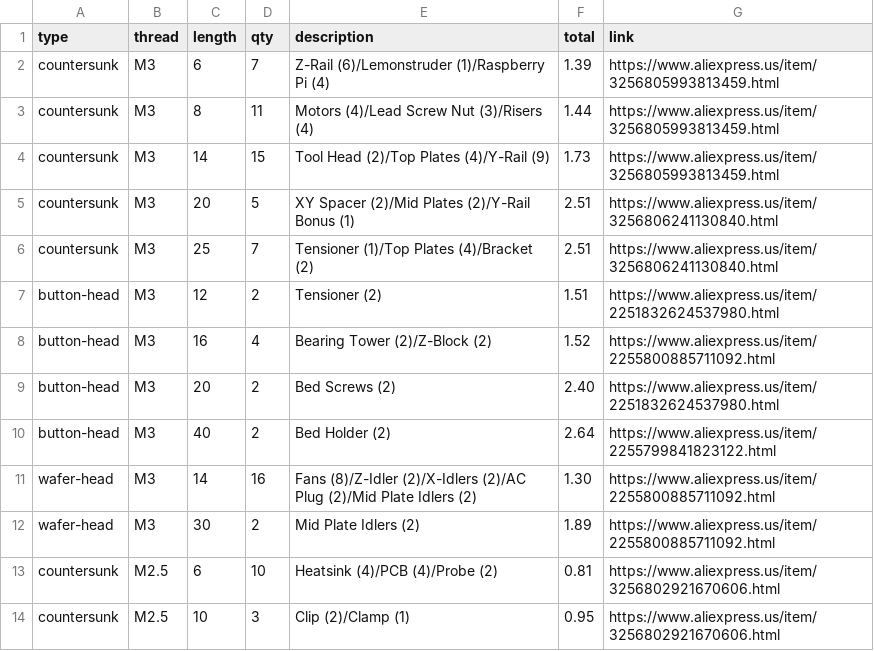
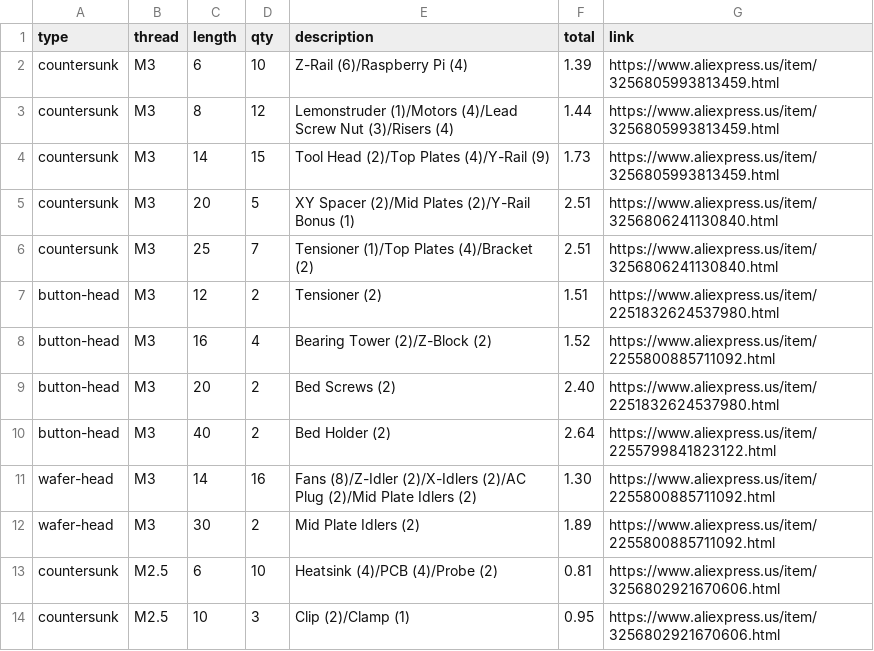
Before and after one commit to jamesloper/lemontron, a CSV file: _data/screws.csv, drawn as a sheet.

Commit message:
correct screw for lemonstruder, update home page

```diff
--- a/_data/screws.csv
+++ b/_data/screws.csv
@@ -1,4 +1,4 @@
 type,thread,length,qty,description,total,link
-countersunk,M3,6,7,Z-Rail (6)/Lemonstruder (1)/Raspberry Pi (4),1.39,https://www.aliexpress.us/item/3256805993813459.html
-countersunk,M3,8,11,Motors (4)/Lead Screw Nut (3)/Risers (4),1.44,https://www.aliexpress.us/item/3256805993813459.html
+countersunk,M3,6,10,Z-Rail (6)/Raspberry Pi (4),1.39,https://www.aliexpress.us/item/3256805993813459.html
+countersunk,M3,8,12,Lemonstruder (1)/Motors (4)/Lead Screw Nut (3)/Risers (4),1.44,https://www.aliexpress.us/item/3256805993813459.html
 countersunk,M3,14,15,Tool Head (2)/Top Plates (4)/Y-Rail (9),1.73,https://www.aliexpress.us/item/3256805993813459.html
```
Also changed, not shown: 2 other files.
